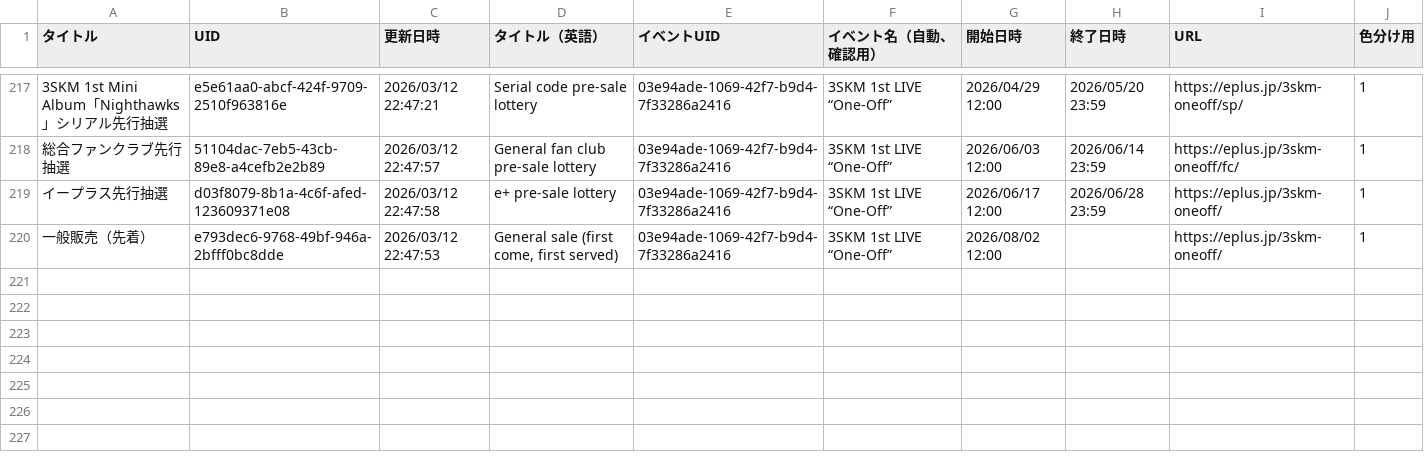
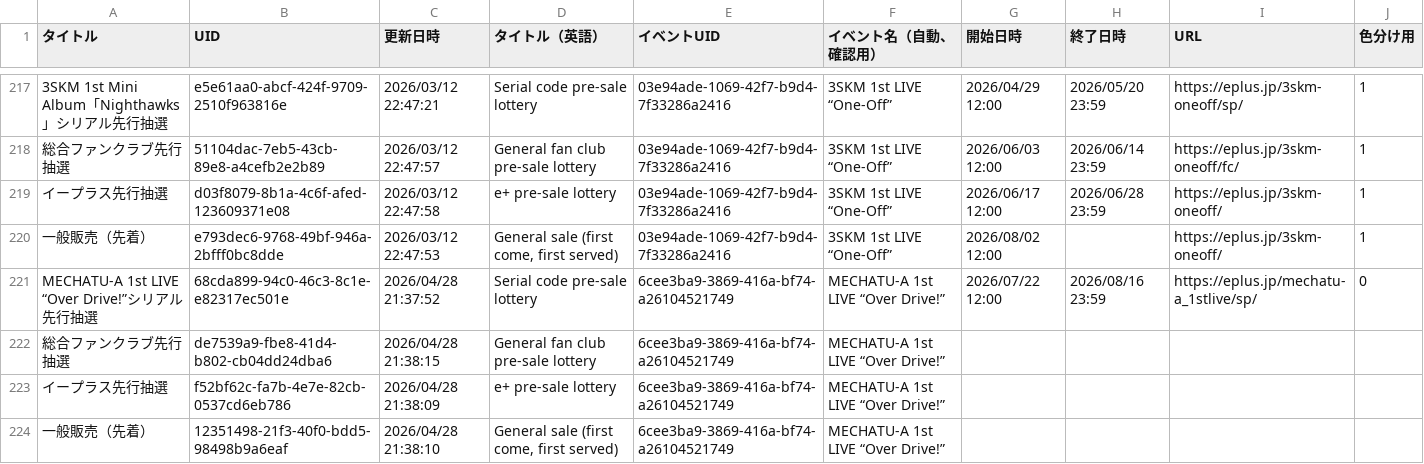
Before and after one commit to magicien/Nij.iCal, a CSV file: docs/data/tickets.csv, drawn as a sheet; only a part is shown, gaps mark what is left out; the diff names each change by its address in the sheet, - before the commit and + after, or states it on an @@ line.

```diff
--- a/docs/data/tickets.csv
+++ b/docs/data/tickets.csv
+row 221: MECHATU-A 1st LIVE “Over Drive!”シリアル先行抽選 | 68cda899-94c0-46c3-8c1e-e82317ec501e | 2026/04/28 21:37:52 | Serial code pre-sale lottery | 6cee3ba9-3869-416a-bf74-a26104521749 | MECHATU-A 1st LIVE “Over Drive!” | 2026/07/22 12:00 | 2026/08/16 23:59 | https://eplus.jp/mechatu-a_1stlive/sp/ | 0
+row 222: 総合ファンクラブ先行抽選 | de7539a9-fbe8-41d4-b802-cb04dd24dba6 | 2026/04/28 21:38:15 | General fan club pre-sale lottery | 6cee3ba9-3869-416a-bf74-a26104521749 | MECHATU-A 1st LIVE “Over Drive!”
+row 223: イープラス先行抽選 | f52bf62c-fa7b-4e7e-82cb-0537cd6eb786 | 2026/04/28 21:38:09 | e+ pre-sale lottery | 6cee3ba9-3869-416a-bf74-a26104521749 | MECHATU-A 1st LIVE “Over Drive!”
+row 224: 一般販売（先着） | 12351498-21f3-40f0-bdd5-98498b9a6eaf | 2026/04/28 21:38:10 | General sale (first come, first served) | 6cee3ba9-3869-416a-bf74-a26104521749 | MECHATU-A 1st LIVE “Over Drive!”
```
Also changed, not shown: docs/data/events.csv, 28 other files.
